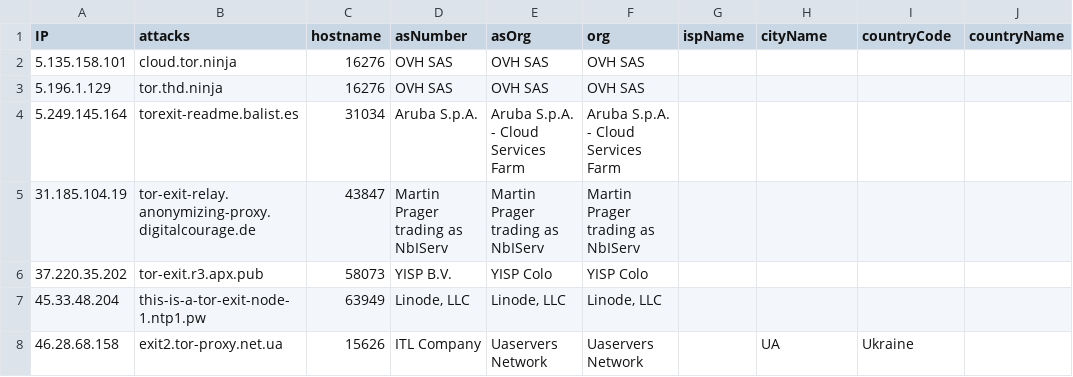
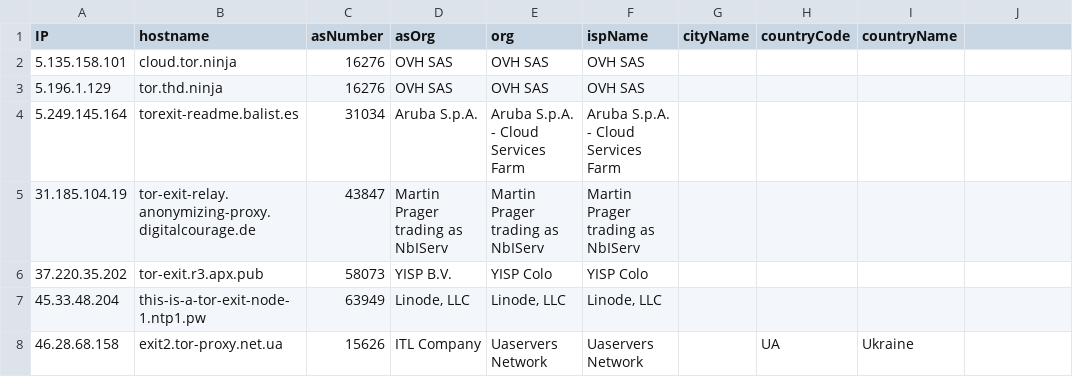
Before and after one commit to wordfence/grizzly, a TSV file: list-of-tor-addresses.tsv, drawn as a sheet; only a part is shown.

Commit message:
Remove extraneous "attacks" header

```diff
--- a/list-of-tor-addresses.tsv
+++ b/list-of-tor-addresses.tsv
@@ -1,2 +1,2 @@
-IP	attacks	hostname	asNumber	asOrg	org	ispName	cityName	countryCode	countryName
+IP	hostname	asNumber	asOrg	org	ispName	cityName	countryCode	countryName
 5.135.158.101	cloud.tor.ninja	16276	OVH SAS	OVH SAS	OVH SAS			
```
